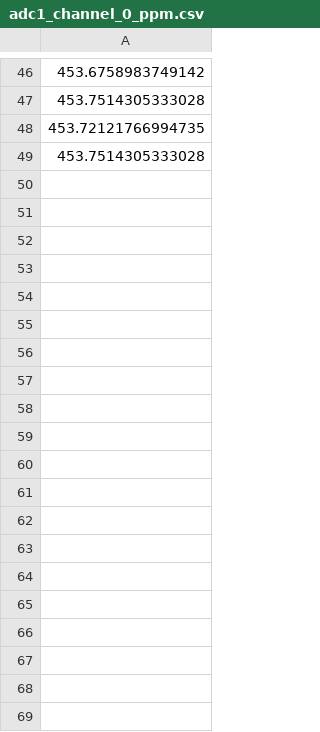
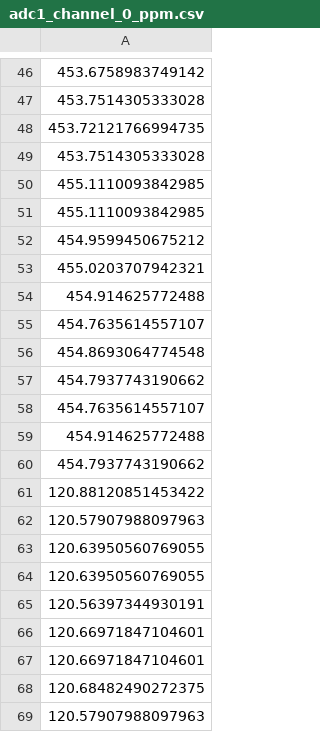
Before and after one commit to NEjjjO/Py_parse, a CSV file: ppm_data/adc1_channel_0_ppm.csv, drawn as a sheet; only a part is shown, gaps mark what is left out; the diff covers the shown part only; the diff names each change by its address in the sheet, - before the commit and + after, or states it on an @@ line.

```diff
--- a/ppm_data/adc1_channel_0_ppm.csv
+++ b/ppm_data/adc1_channel_0_ppm.csv
+row 50: 455.1110093842985
+row 51: 455.1110093842985
+row 52: 454.9599450675212
+row 53: 455.0203707942321
+row 54: 454.914625772488
+row 55: 454.7635614557107
+row 56: 454.8693064774548
+row 57: 454.7937743190662
+row 58: 454.7635614557107
+row 59: 454.914625772488
+row 60: 454.7937743190662
+row 61: 120.88120851453422
+row 62: 120.57907988097963
+row 63: 120.63950560769055
+row 64: 120.63950560769055
+row 65: 120.56397344930191
+row 66: 120.66971847104601
+row 67: 120.66971847104601
+row 68: 120.68482490272375
+row 69: 120.57907988097963
```
Also changed, not shown: 25 added rows elsewhere in this file, final_csv_complete/combined_raw_data.csv, ppm_data/adc1_channel_2_ppm.csv, 24 other files.
